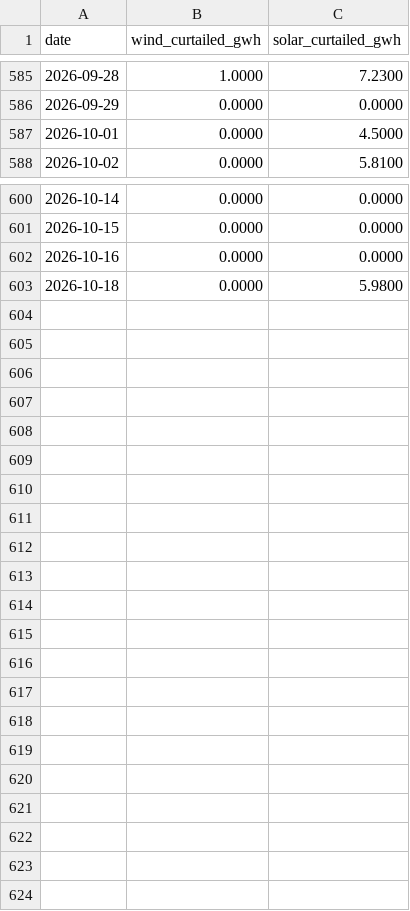
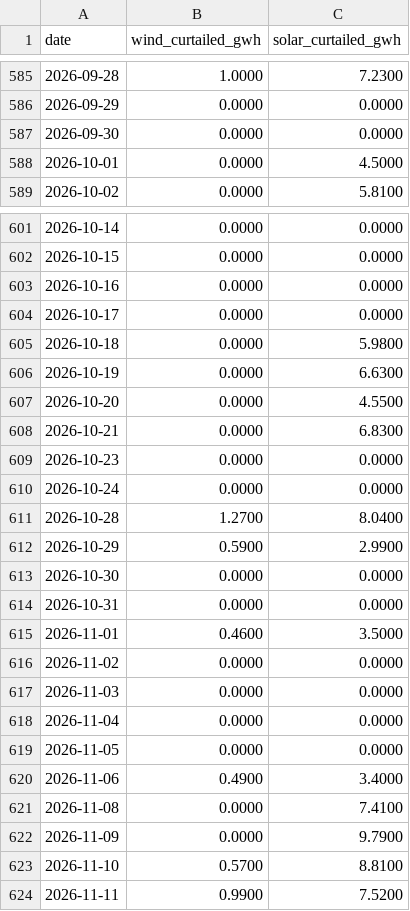
Before and after one commit to honeybeesquad/every-last-joule-dashboard, a CSV file: data/historical/india-gujarat-nldc-curtailed-daily.csv, drawn as a sheet; only a part is shown, gaps mark what is left out; the diff names each change by its address in the sheet, - before the commit and + after, or states it on an @@ line.

```diff
--- a/data/historical/india-gujarat-nldc-curtailed-daily.csv
+++ b/data/historical/india-gujarat-nldc-curtailed-daily.csv
+row 587: 2026-09-30 | 0.0000 | 0.0000
+row 604: 2026-10-17 | 0.0000 | 0.0000
+row 606: 2026-10-19 | 0.0000 | 6.6300
+row 607: 2026-10-20 | 0.0000 | 4.5500
+row 608: 2026-10-21 | 0.0000 | 6.8300
+row 609: 2026-10-23 | 0.0000 | 0.0000
+row 610: 2026-10-24 | 0.0000 | 0.0000
+row 611: 2026-10-28 | 1.2700 | 8.0400
+row 612: 2026-10-29 | 0.5900 | 2.9900
+row 613: 2026-10-30 | 0.0000 | 0.0000
+row 614: 2026-10-31 | 0.0000 | 0.0000
+row 615: 2026-11-01 | 0.4600 | 3.5000
+row 616: 2026-11-02 | 0.0000 | 0.0000
+row 617: 2026-11-03 | 0.0000 | 0.0000
+row 618: 2026-11-04 | 0.0000 | 0.0000
+row 619: 2026-11-05 | 0.0000 | 0.0000
+row 620: 2026-11-06 | 0.4900 | 3.4000
+row 621: 2026-11-08 | 0.0000 | 7.4100
+row 622: 2026-11-09 | 0.0000 | 9.7900
+row 623: 2026-11-10 | 0.5700 | 8.8100
+row 624: 2026-11-11 | 0.9900 | 7.5200
```
Also changed, not shown: data/historical/colombia-vertimientos-daily.csv, 2 other files.
